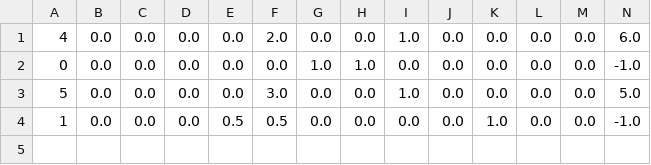
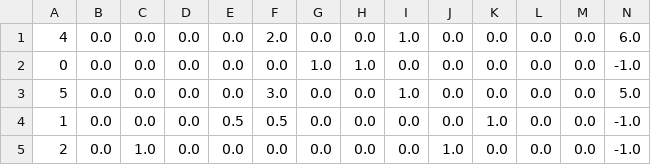
Before and after one commit to awei799331/MTG-Investor-s-Grail, a CSV file: Data/CD.csv, drawn as a sheet; only a part is shown; rows hold the shown columns only; the diff names each change by its address in the sheet, - before the commit and + after, or states it on an @@ line.

```diff
--- a/Data/CD.csv
+++ b/Data/CD.csv
+row 5: 2 | 0.0 | 1.0 | 0.0 | 0.0 | 0.0 | 0.0 | 0.0 | 0.0 | 1.0 | 0.0 | 0.0 | 0.0 | -1.0
```
Also changed, not shown: 1 other file.
